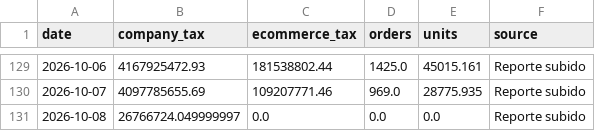
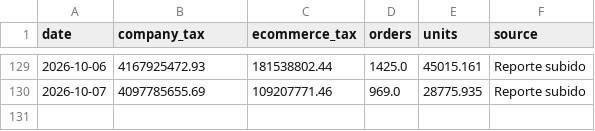
Before and after one commit to 2026-Masonline/masonline-dashboard, a CSV file: data.csv, drawn as a sheet; only a part is shown, gaps mark what is left out; the diff names each change by its address in the sheet, - before the commit and + after, or states it on an @@ line.

Commit message:
Actualizar datos ecommerce - Mes en curso

```diff
--- a/data.csv
+++ b/data.csv
-row 131: 2026-10-08 | 26766724.049999997 | 0.0 | 0.0 | 0.0 | Reporte subido
```
